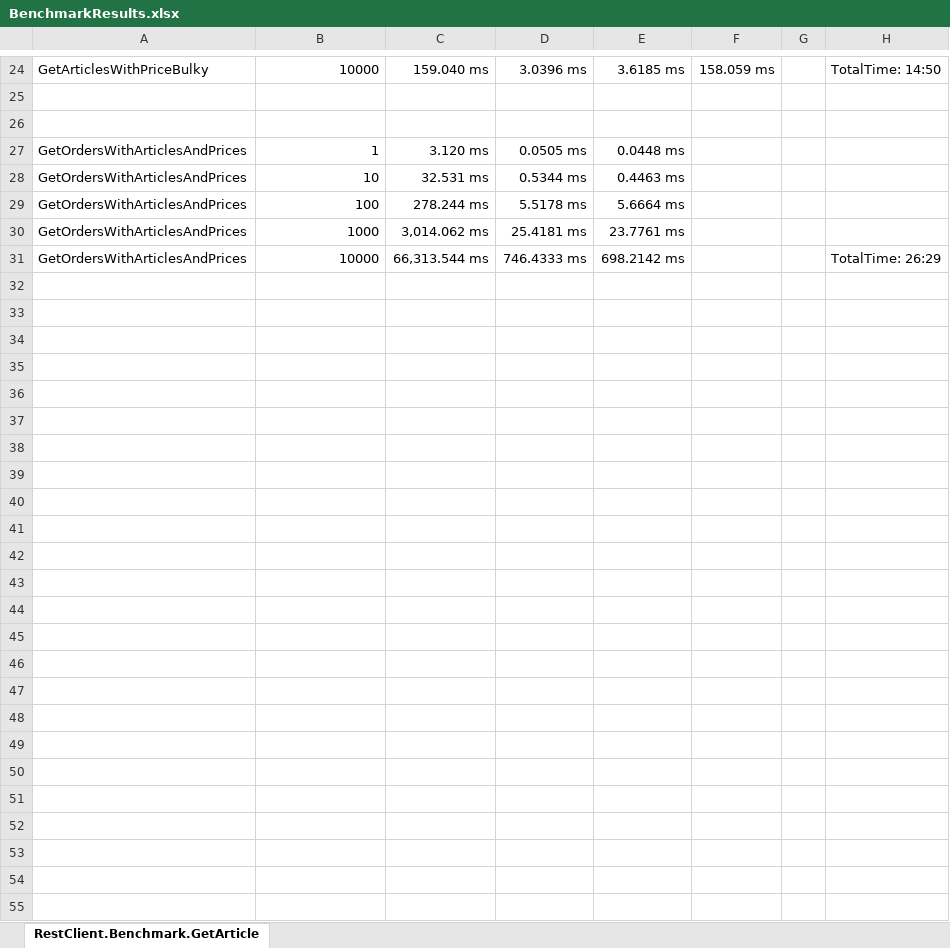
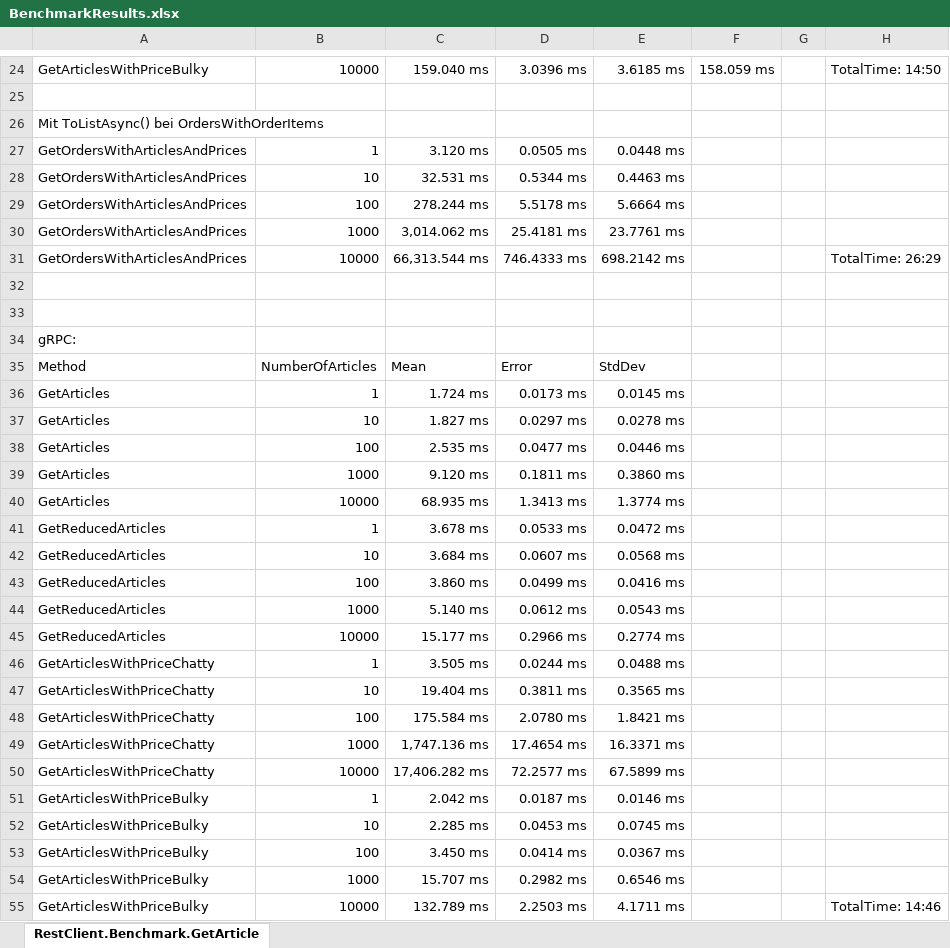
Before and after one commit to EliasAnton/Testaufbau, an Excel workbook: Testaufbau/BenchmarkResults/BenchmarkResults.xlsx, sheet RestClient.Benchmark.GetArticle, drawn as a sheet; only a part is shown, gaps mark what is left out; values as stored, in another font and other column widths than the file's, no borders; the diff names each change by its address in the sheet, - before the commit and + after, or states it on an @@ line.

Commit message:
grpc article test finished

```diff
--- a/Testaufbau/BenchmarkResults/BenchmarkResults.xlsx (sheet RestClient.Benchmark.GetArticle)
+++ b/Testaufbau/BenchmarkResults/BenchmarkResults.xlsx (sheet RestClient.Benchmark.GetArticle)
-A26: (empty)
+A26: Mit ToListAsync() bei OrdersWithOrderItems
+row 32: (empty)
+row 33: (empty)
+row 34: gRPC:
+row 35: Method | NumberOfArticles | Mean | Error | StdDev
+row 36: GetArticles | 1 | 1.724 ms | 0.0173 ms | 0.0145 ms
+row 37: GetArticles | 10 | 1.827 ms | 0.0297 ms | 0.0278 ms
+row 38: GetArticles | 100 | 2.535 ms | 0.0477 ms | 0.0446 ms
+row 39: GetArticles | 1000 | 9.120 ms | 0.1811 ms | 0.3860 ms
+row 40: GetArticles | 10000 | 68.935 ms | 1.3413 ms | 1.3774 ms
+row 41: GetReducedArticles | 1 | 3.678 ms | 0.0533 ms | 0.0472 ms
+row 42: GetReducedArticles | 10 | 3.684 ms | 0.0607 ms | 0.0568 ms
+row 43: GetReducedArticles | 100 | 3.860 ms | 0.0499 ms | 0.0416 ms
+row 44: GetReducedArticles | 1000 | 5.140 ms | 0.0612 ms | 0.0543 ms
+row 45: GetReducedArticles | 10000 | 15.177 ms | 0.2966 ms | 0.2774 ms
+row 46: GetArticlesWithPriceChatty | 1 | 3.505 ms | 0.0244 ms | 0.0488 ms
+row 47: GetArticlesWithPriceChatty | 10 | 19.404 ms | 0.3811 ms | 0.3565 ms
+row 48: GetArticlesWithPriceChatty | 100 | 175.584 ms | 2.0780 ms | 1.8421 ms
+row 49: GetArticlesWithPriceChatty | 1000 | 1,747.136 ms | 17.4654 ms | 16.3371 ms
+row 50: GetArticlesWithPriceChatty | 10000 | 17,406.282 ms | 72.2577 ms | 67.5899 ms
+row 51: GetArticlesWithPriceBulky | 1 | 2.042 ms | 0.0187 ms | 0.0146 ms
+row 52: GetArticlesWithPriceBulky | 10 | 2.285 ms | 0.0453 ms | 0.0745 ms
+row 53: GetArticlesWithPriceBulky | 100 | 3.450 ms | 0.0414 ms | 0.0367 ms
+row 54: GetArticlesWithPriceBulky | 1000 | 15.707 ms | 0.2982 ms | 0.6546 ms
+row 55: GetArticlesWithPriceBulky | 10000 | 132.789 ms | 2.2503 ms | 4.1711 ms |  |  | TotalTime: 14:46
```
Also changed, not shown: 11 other files.
